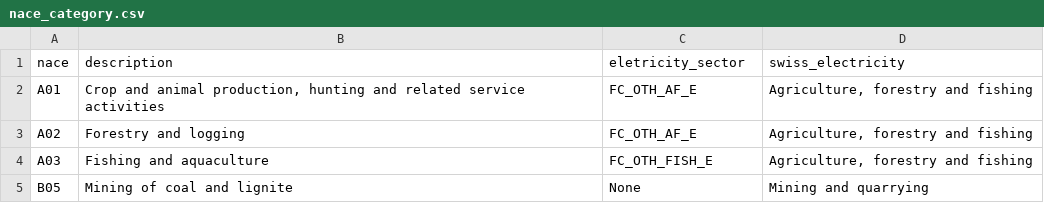
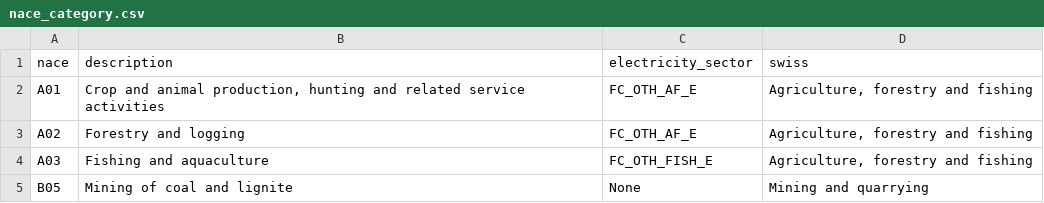
Before and after one commit to Addison-WLD/GO-forecast, a CSV file: nace_category.csv, drawn as a sheet; only a part is shown.

Commit message:
Add files via upload

```diff
--- a/nace_category.csv
+++ b/nace_category.csv
@@ -1,2 +1,2 @@
-nace,description,eletricity_sector,swiss_electricity
+nace,description,electricity_sector,swiss
 A01,"Crop and animal production, hunting and related service activities",FC_OTH_AF_E,"Agriculture, forestry and fishing"
```
